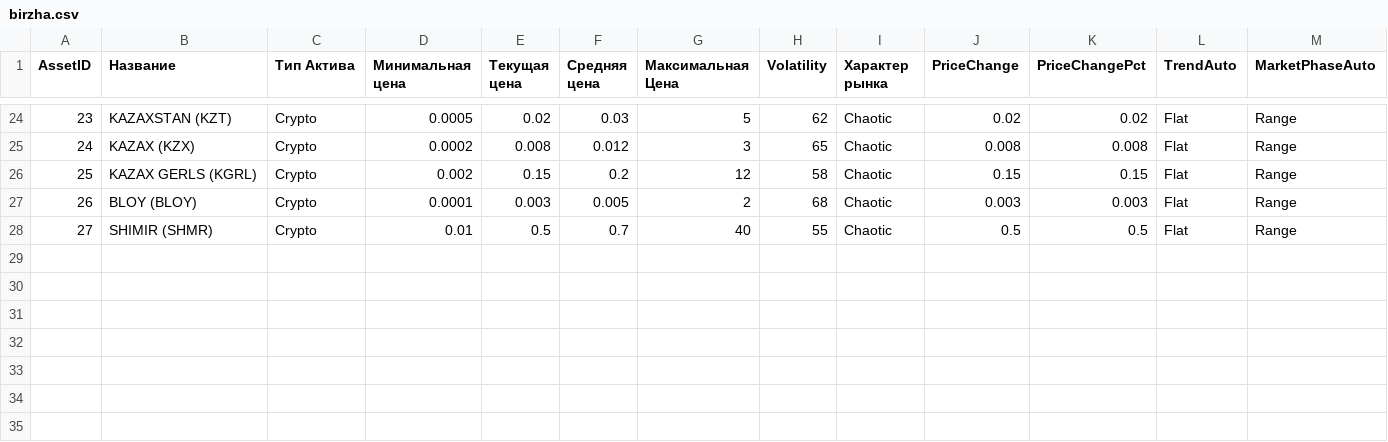
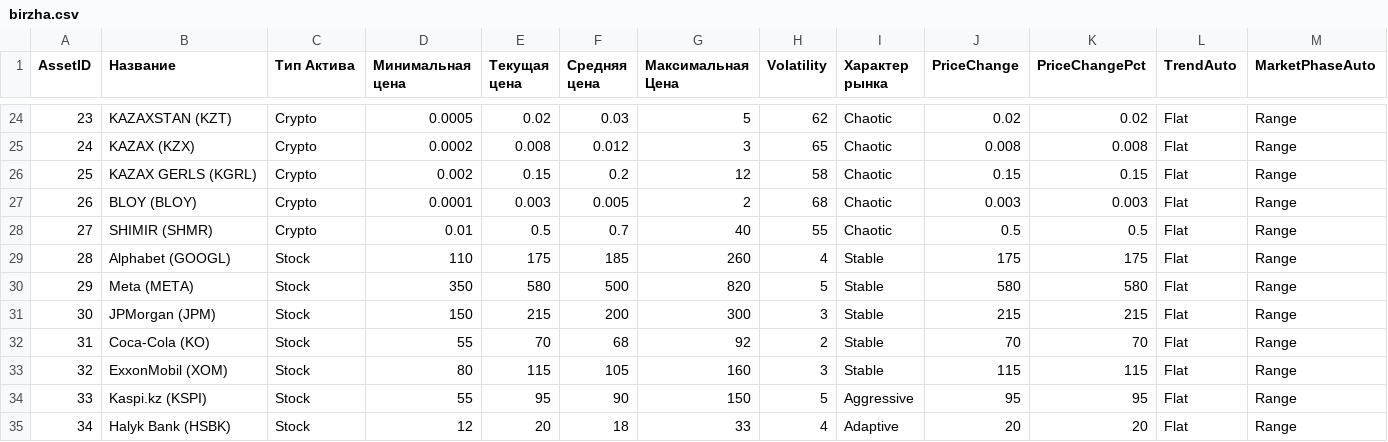
Before and after one commit to Zukre/via-game, a CSV file: birzha.csv, drawn as a sheet; only a part is shown, gaps mark what is left out.

Commit message:
СЕРВЕР: новые акции в birzha.csv (Kaspi, Halyk, Google, Meta, JPM, KO, XOM) + дивиденды и сектора на сервере (via_market/via_server); убрал лишний текст ставки рост/падение

```diff
--- a/birzha.csv
+++ b/birzha.csv
@@ -28 +28,8 @@ AssetID,Название,Тип Актива,Минимальная цена ,Т
 27,SHIMIR (SHMR),Crypto,0.01,0.5,0.7,40,55,Chaotic,0.5,0.5,Flat,Range
+28,Alphabet (GOOGL),Stock,110,175,185,260,4,Stable,175,175,Flat,Range
+29,Meta (META),Stock,350,580,500,820,5,Stable,580,580,Flat,Range
+30,JPMorgan (JPM),Stock,150,215,200,300,3,Stable,215,215,Flat,Range
+31,Coca-Cola (KO),Stock,55,70,68,92,2,Stable,70,70,Flat,Range
+32,ExxonMobil (XOM),Stock,80,115,105,160,3,Stable,115,115,Flat,Range
+33,Kaspi.kz (KSPI),Stock,55,95,90,150,5,Aggressive,95,95,Flat,Range
+34,Halyk Bank (HSBK),Stock,12,20,18,33,4,Adaptive,20,20,Flat,Range
```
Also changed, not shown: 3 other files.
